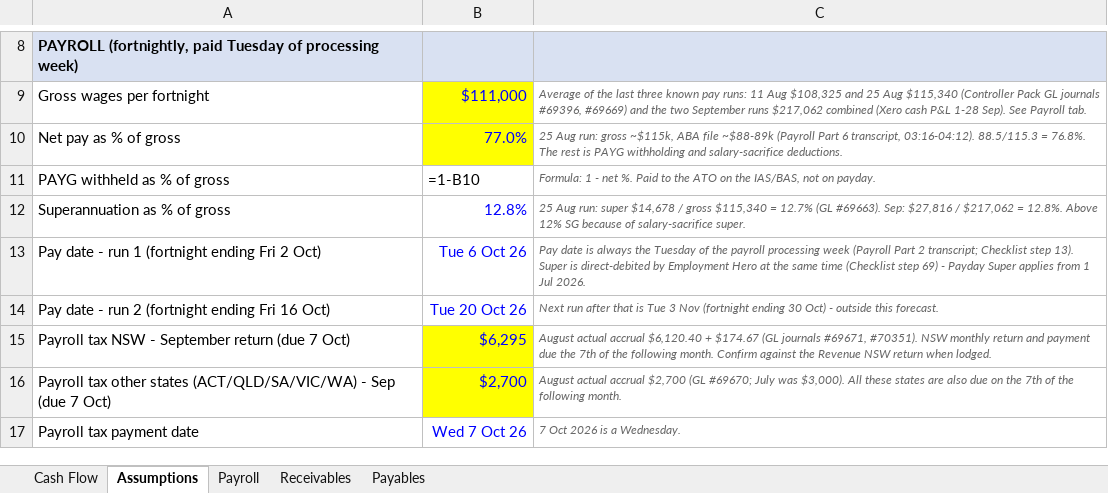
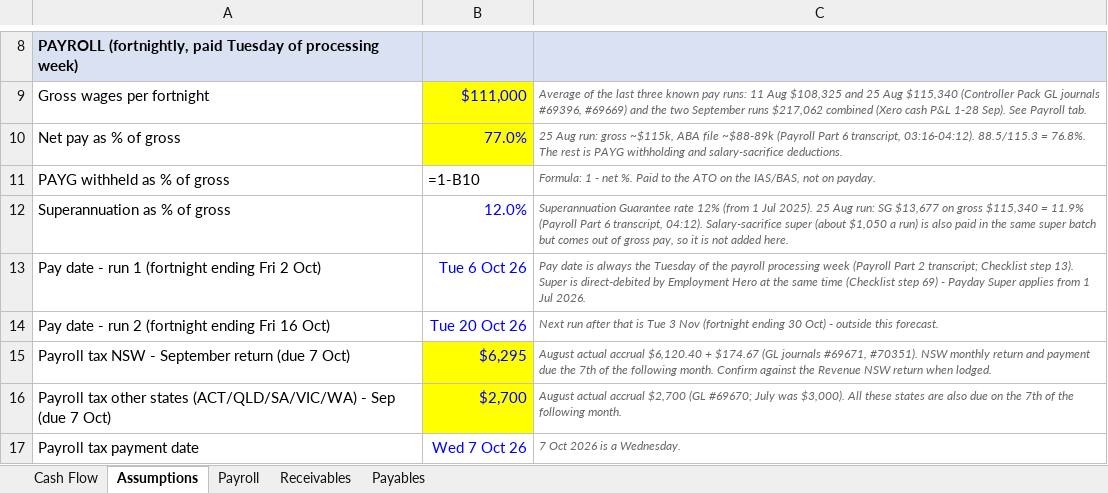
Before and after one commit to WesleyNelson-O33/Claude, an Excel workbook: cashflow/CTS Cash Flow Forecast - Oct 2026.xlsx, sheet Assumptions, drawn as a sheet; only a part is shown, gaps mark what is left out; values as stored, in another font and other column widths than the file's, no borders; formulas without a stored value are shown as written; the diff names each change by its address in the sheet, - before the commit and + after, or states it on an @@ line.

```diff
--- a/cashflow/CTS Cash Flow Forecast - Oct 2026.xlsx (sheet Assumptions)
+++ b/cashflow/CTS Cash Flow Forecast - Oct 2026.xlsx (sheet Assumptions)
-B12: 12.8%
+B12: 12.0%
-C12: 25 Aug run: super $14,678 / gross $115,340 = 12.7% (GL #69663). Sep: $27,816 / $217,062 = 12.8%. Above 12% SG because of salary-sacrifice super.
+C12: Superannuation Guarantee rate 12% (from 1 Jul 2025). 25 Aug run: SG $13,677 on gross $115,340 = 11.9% (Payroll Part 6 transcript, 04:12). Salary-sacrifice super (about $1,050 a run) is also paid in the same super batch but comes out of gross pay, so it is not added here.
```
Also changed, not shown: sheet Payroll, 1 other file.
